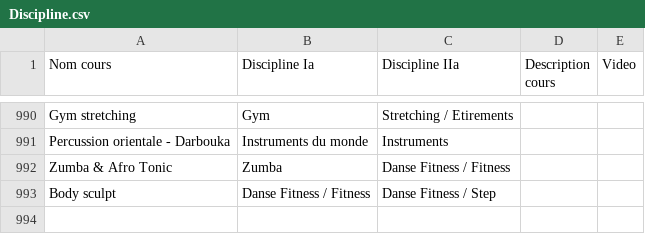
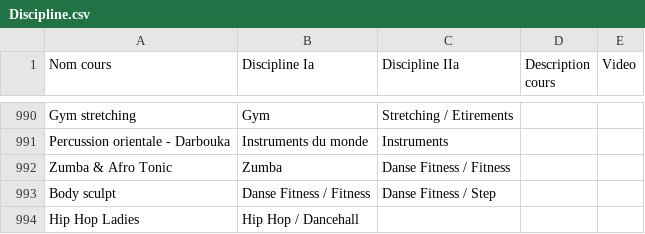
Before and after one commit to CoursAvenue/CoursAvenue, a CSV file: Export/Discipline.csv, drawn as a sheet; only a part is shown, gaps mark what is left out; the diff names each change by its address in the sheet, - before the commit and + after, or states it on an @@ line.

Commit message:
Fixed bug and added new exports

```diff
--- a/Export/Discipline.csv
+++ b/Export/Discipline.csv
+row 994: Hip Hop Ladies | Hip Hop / Dancehall
```
Also changed, not shown: 11 other files.
